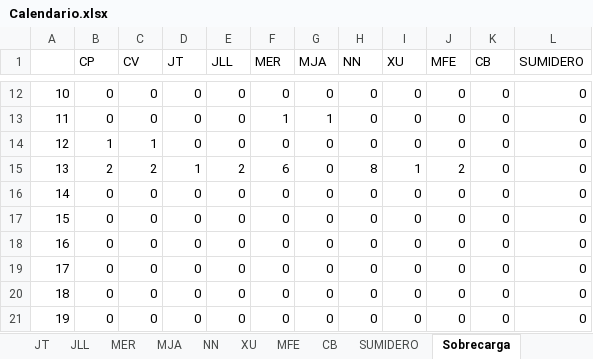
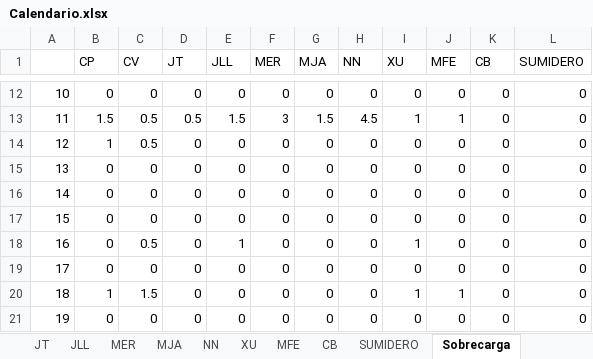
Before and after one commit to Jottagutierrez/Terapia-Ocupacional, an Excel workbook: proy_prueba/proy_files/results/Calendario.xlsx, sheet Sobrecarga, drawn as a sheet; only a part is shown, gaps mark what is left out; values as stored, in another font and other column widths than the file's, no borders; the diff covers the shown part only; the diff names each change by its address in the sheet, - before the commit and + after, or states it on an @@ line.

```diff
--- a/proy_prueba/proy_files/results/Calendario.xlsx (sheet Sobrecarga)
+++ b/proy_prueba/proy_files/results/Calendario.xlsx (sheet Sobrecarga)
-B13 (CP): 0
+B13 (CP): 1.5
-C13 (CV): 0
+C13 (CV): 0.5
-D13 (JT): 0
+D13 (JT): 0.5
-E13 (JLL): 0
+E13 (JLL): 1.5
-F13 (MER): 1
+F13 (MER): 3
-G13 (MJA): 1
+G13 (MJA): 1.5
-H13 (NN): 0
+H13 (NN): 4.5
-I13 (XU): 0
+I13 (XU): 1
-J13 (MFE): 0
+J13 (MFE): 1
-C14 (CV): 1
+C14 (CV): 0.5
-B15 (CP): 2
+B15 (CP): 0
-C15 (CV): 2
+C15 (CV): 0
-D15 (JT): 1
+D15 (JT): 0
-E15 (JLL): 2
+E15 (JLL): 0
-F15 (MER): 6
+F15 (MER): 0
-H15 (NN): 8
+H15 (NN): 0
-I15 (XU): 1
+I15 (XU): 0
-J15 (MFE): 2
+J15 (MFE): 0
-C18 (CV): 0
+C18 (CV): 0.5
-E18 (JLL): 0
+E18 (JLL): 1
-I18 (XU): 0
+I18 (XU): 1
-B20 (CP): 0
+B20 (CP): 1
-C20 (CV): 0
+C20 (CV): 1.5
-I20 (XU): 0
+I20 (XU): 1
-J20 (MFE): 0
+J20 (MFE): 1
```
Also changed, not shown: 55 edited cells elsewhere in this sheet, sheet SUMIDERO, sheet MER, sheet NN, sheet CP, sheet CV, sheet MFE, 5 more sheets, proy_prueba/proy_files/Comparacion_estado_2017-2018.xlsx, proy_prueba/proy_files/DB_2017.xlsx, 17 other files.
